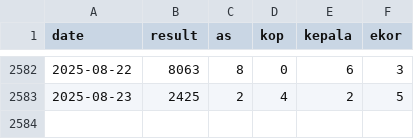
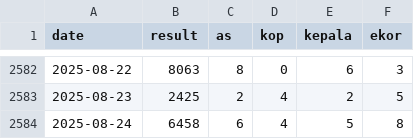
Before and after one commit to widaditulus/4D, a CSV file: taiwan_data.csv, drawn as a sheet; only a part is shown, gaps mark what is left out; the diff names each change by its address in the sheet, - before the commit and + after, or states it on an @@ line.

Commit message:
Update taiwan_data.csv

```diff
--- a/taiwan_data.csv
+++ b/taiwan_data.csv
+row 2584: 2025-08-24 | 6458 | 6 | 4 | 5 | 8
```
